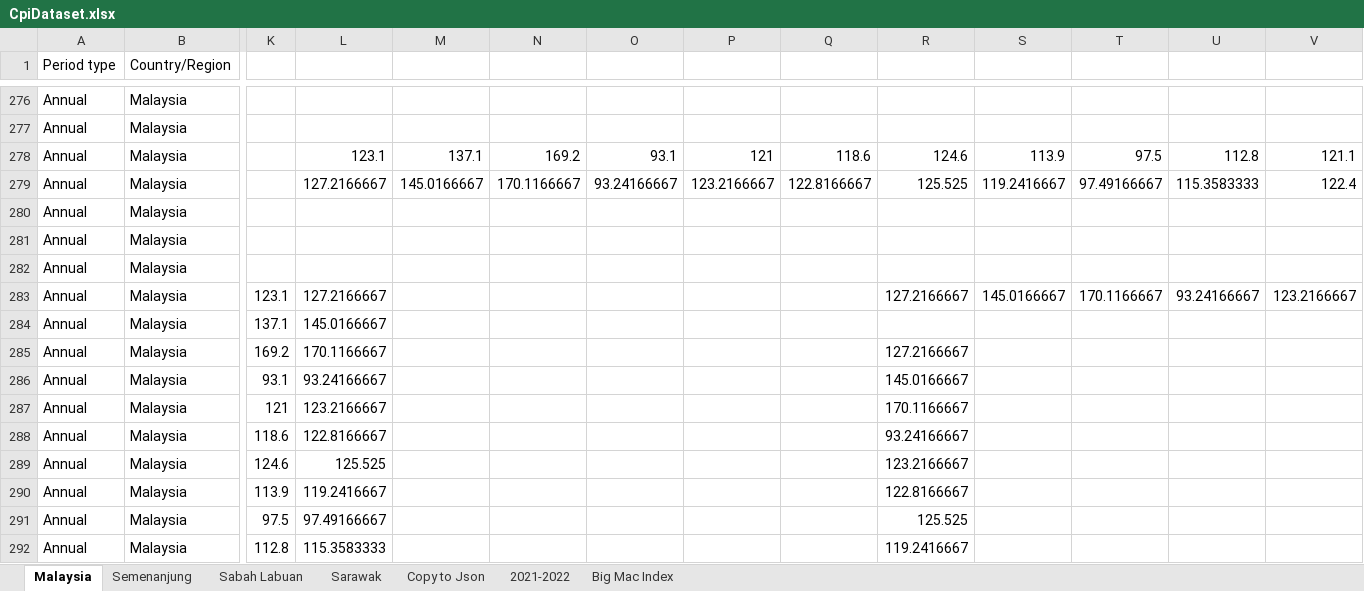
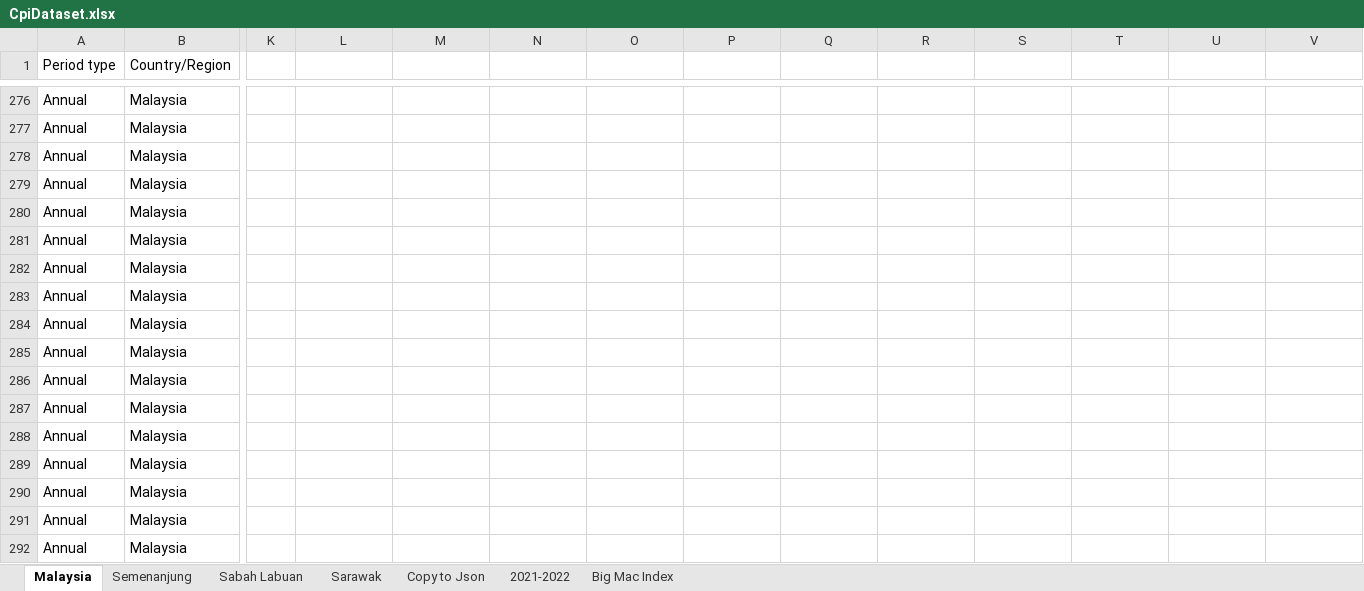
Before and after one commit to xkre/malaysia-inflation-calc, an Excel workbook: public/data/CpiDataset.xlsx, sheet Malaysia, drawn as a sheet; only a part is shown, gaps mark what is left out; values as stored, in another font and other column widths than the file's, no borders; removed rows and columns are numbered as before the commit, all else as after; rows hold the shown columns only; the diff covers the shown part only; the diff names each change by its address in the sheet, - before the commit and + after, or states it on an @@ line.

```diff
--- a/public/data/CpiDataset.xlsx (sheet Malaysia)
+++ b/public/data/CpiDataset.xlsx (sheet Malaysia)
-row 278: Annual | Malaysia |  | 123.1 | 137.1 | 169.2 | 93.1 | 121 | 118.6 | 124.6 | 113.9 | 97.5 | 112.8 | 121.1
-row 279: Annual | Malaysia |  | 127.2166667 | 145.0166667 | 170.1166667 | 93.24166667 | 123.2166667 | 122.8166667 | 125.525 | 119.2416667 | 97.49166667 | 115.3583333 | 122.4
+row 278: Annual | Malaysia
+row 279: Annual | Malaysia
-row 283: Annual | Malaysia | 123.1 | 127.2166667 |  |  |  |  |  | 127.2166667 | 145.0166667 | 170.1166667 | 93.24166667 | 123.2166667
+row 283: Annual | Malaysia
-K284: 137.1
+K284: (empty)
-L284: 145.0166667
+L284: (empty)
-K285: 169.2
+K285: (empty)
-L285: 170.1166667
+L285: (empty)
-R285: 127.2166667
+R285: (empty)
-K286: 93.1
+K286: (empty)
-L286: 93.24166667
+L286: (empty)
-R286: 145.0166667
+R286: (empty)
-K287: 121
+K287: (empty)
-L287: 123.2166667
+L287: (empty)
-R287: 170.1166667
+R287: (empty)
-K288: 118.6
+K288: (empty)
-L288: 122.8166667
+L288: (empty)
-R288: 93.24166667
+R288: (empty)
-K289: 124.6
+K289: (empty)
-L289: 125.525
+L289: (empty)
-R289: 123.2166667
+R289: (empty)
-K290: 113.9
+K290: (empty)
-L290: 119.2416667
+L290: (empty)
-R290: 122.8166667
+R290: (empty)
-K291: 97.5
+K291: (empty)
-L291: 97.49166667
+L291: (empty)
-R291: 125.525
+R291: (empty)
-K292: 112.8
+K292: (empty)
-L292: 115.3583333
+L292: (empty)
-R292: 119.2416667
+R292: (empty)
```
Also changed, not shown: 13 added rows, 2 removed rows and 9 edited cells elsewhere in this sheet, sheet Copy to Json, sheet Sarawak, sheet Sabah Labuan, sheet Semenanjung, 6 other files.
